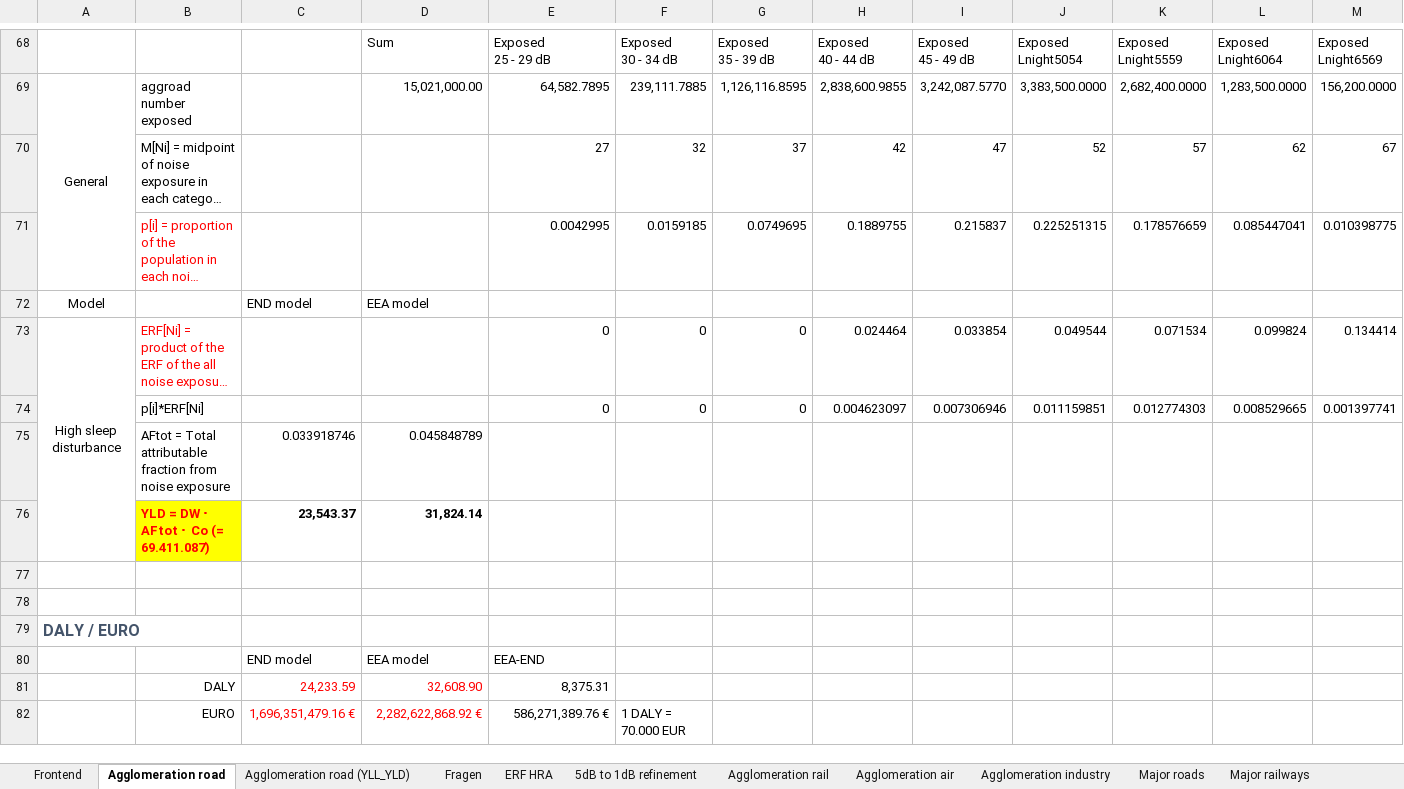
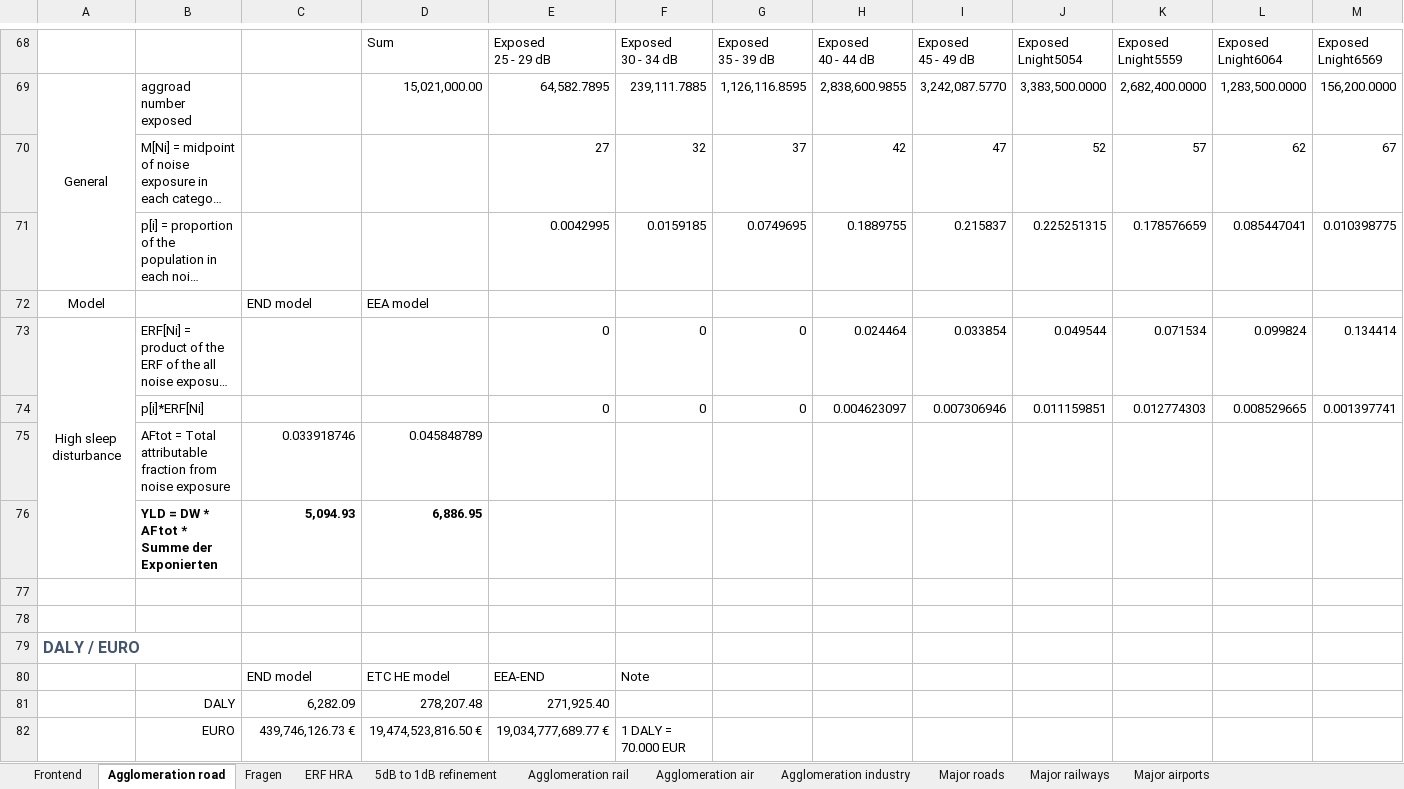
Before and after one commit to Ma-Loma/END2DALY, an Excel workbook: Lärmschadenstool_EXCEL/Lärmschadenstool.xlsx, sheet Agglomeration road, drawn as a sheet; only a part is shown, gaps mark what is left out; long unchanged cells end in …; values as stored, in another font and other column widths than the file's, no borders; removed rows and columns are numbered as before the commit, all else as after; rows hold the shown columns only; the diff covers the shown part only; the diff names each change by its address in the sheet, - before the commit and + after, or states it on an @@ line.

Commit message:
Update Lärmschadenstool.xlsx
Fehlerkorrektur Agglomeration road

Fragen beantwortet

```diff
--- a/Lärmschadenstool_EXCEL/Lärmschadenstool.xlsx (sheet Agglomeration road)
+++ b/Lärmschadenstool_EXCEL/Lärmschadenstool.xlsx (sheet Agglomeration road)
-sheet tab: Agglomeration road (YLL_YLD)
-B71 text colour: #FF0000
+B71 text colour: black
-B73 text colour: #FF0000
+B73 text colour: black
-row 76:  | YLD = DW ∙ AFtot ∙ Co (= 69.411.087) | 23,543.37 | 31,824.14
+row 76:  | YLD = DW * AFtot * Summe der Exponierten | 5,094.93 | 6,886.95
-D80: EEA model
+D80: ETC HE model
-F80: (empty)
+F80: Note
-row 81:  | DALY | 24,233.59 | 32,608.90 | 8,375.31
-row 82:  | EURO | 1,696,351,479.16 € | 2,282,622,868.92 € | 586,271,389.76 € | 1 DALY = 70.000 EUR
+row 81:  | DALY | 6,282.09 | 278,207.48 | 271,925.40
+row 82:  | EURO | 439,746,126.73 € | 19,474,523,816.50 € | 19,034,777,689.77 € | 1 DALY = 70.000 EUR
```
Also changed, not shown: 5 added rows, 5 removed rows and cell formats elsewhere in this sheet, sheet Frontend, sheet Fragen.
